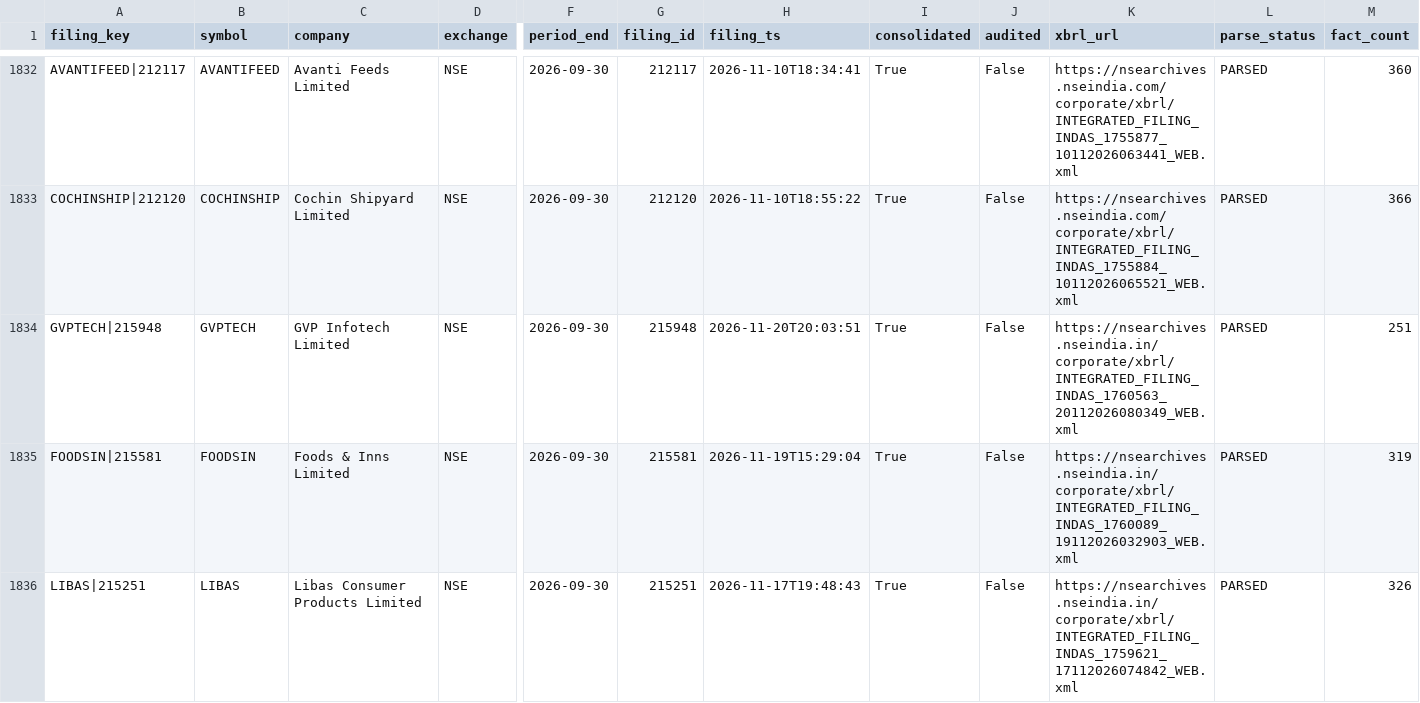
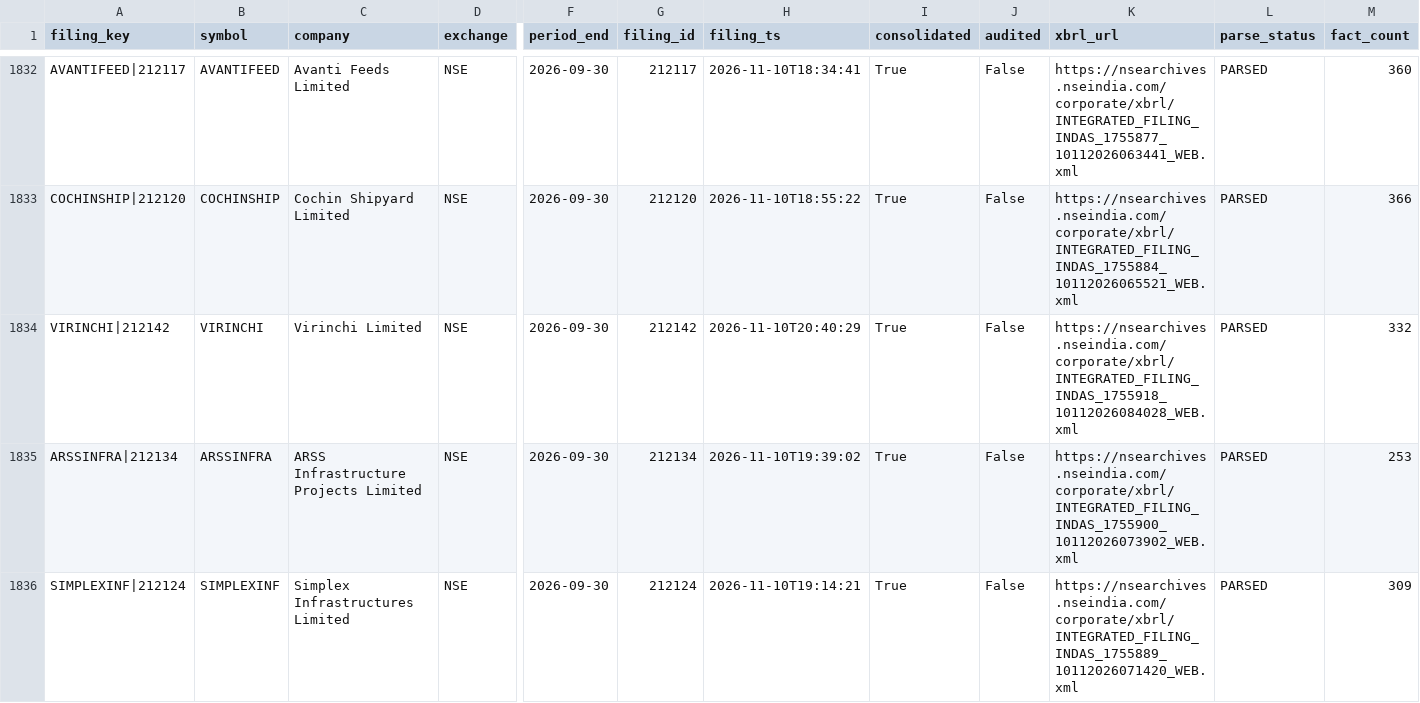
Before and after one commit to vshanbhag54/valueforge, a CSV file: data/fundamentals/processed_filings.csv, drawn as a sheet; only a part is shown, gaps mark what is left out; the shorter side is filled out with more unchanged rows; rows hold the shown columns only; the diff covers the shown part only; the diff names each change by its address in the sheet, - before the commit and + after, or states it on an @@ line.

```diff
--- a/data/fundamentals/processed_filings.csv
+++ b/data/fundamentals/processed_filings.csv
+row 1834: VIRINCHI|212142 | VIRINCHI | Virinchi Limited | NSE | 2026-09-30 | 212142 | 2026-11-10T20:40:29 | True | False | https://nsearchives.nseindia.com/corporate/xbrl/INTEGRATED_FILING_INDAS_1755918_10112026084028_WEB.xml | PARSED | 332
+row 1835: ARSSINFRA|212134 | ARSSINFRA | ARSS Infrastructure Projects Limited | NSE | 2026-09-30 | 212134 | 2026-11-10T19:39:02 | True | False | https://nsearchives.nseindia.com/corporate/xbrl/INTEGRATED_FILING_INDAS_1755900_10112026073902_WEB.xml | PARSED | 253
+row 1836: SIMPLEXINF|212124 | SIMPLEXINF | Simplex Infrastructures Limited | NSE | 2026-09-30 | 212124 | 2026-11-10T19:14:21 | True | False | https://nsearchives.nseindia.com/corporate/xbrl/INTEGRATED_FILING_INDAS_1755889_10112026071420_WEB.xml | PARSED | 309
```
Also changed, not shown: 3 added rows and 3 removed rows elsewhere in this file, 6 other files.
